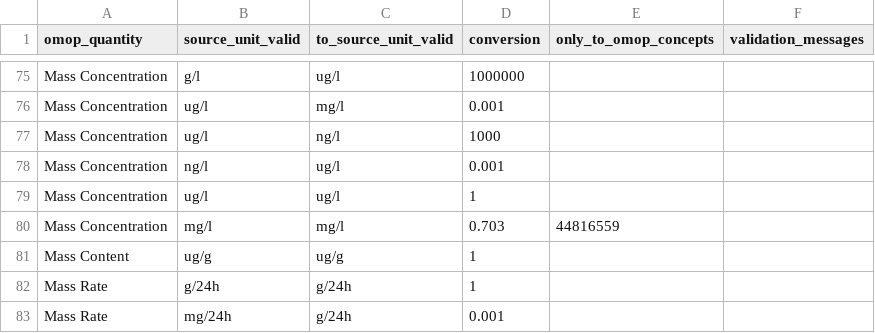
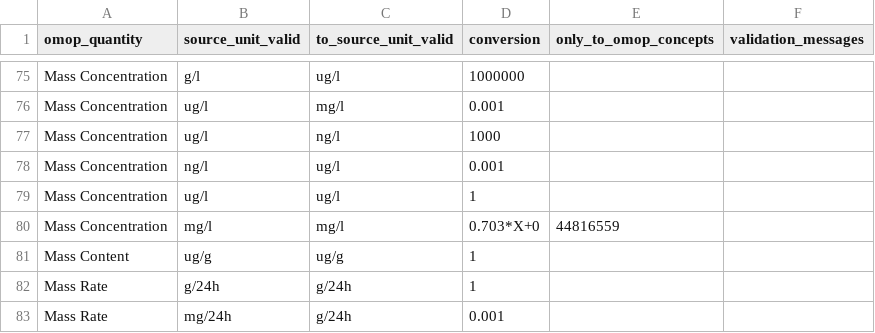
Before and after one commit to FINNGEN/kanta_lab_harmonisation_public, a TSV file: VOCABULARIES/LABfi_ALL/quantity_source_unit_conversion.tsv, drawn as a sheet; only a part is shown, gaps mark what is left out.

Commit message:
Change Mass Concentration mg/l→mg/l conversion to "0.703*X+0" in VOCABULARIES/LABfi_ALL/quantity_source_unit_conversion.tsv

```diff
--- a/VOCABULARIES/LABfi_ALL/quantity_source_unit_conversion.tsv
+++ b/VOCABULARIES/LABfi_ALL/quantity_source_unit_conversion.tsv
@@ -79,3 +79,3 @@ Mass Concentration	ng/l	ug/l	0.001
 Mass Concentration	ug/l	ug/l	1		
-Mass Concentration	mg/l	mg/l	0.703	44816559	
+Mass Concentration	mg/l	mg/l	0.703*X+0	44816559	
 Mass Content	ug/g	ug/g	1		
```
Also changed, not shown: 1 other file.
